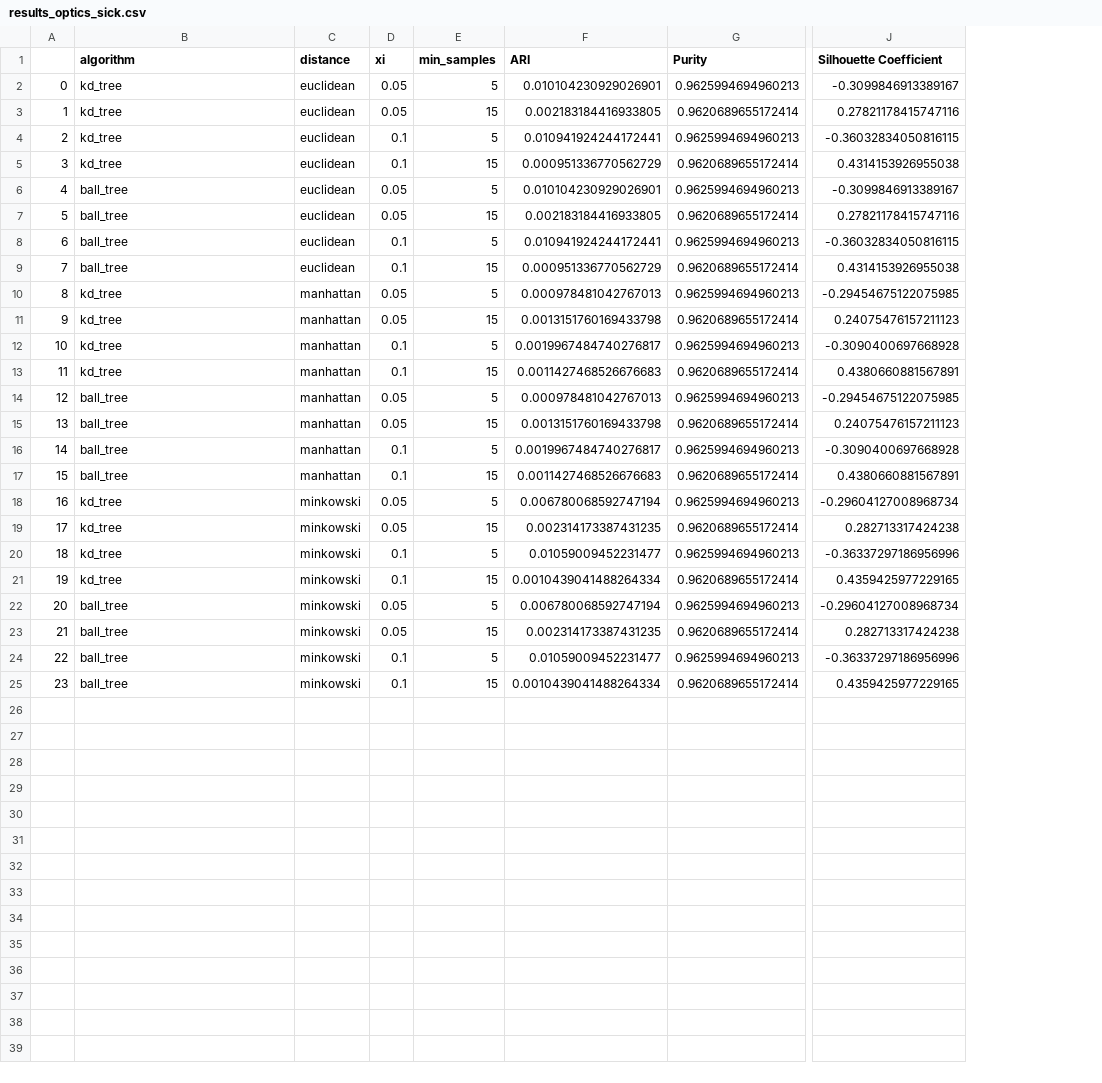
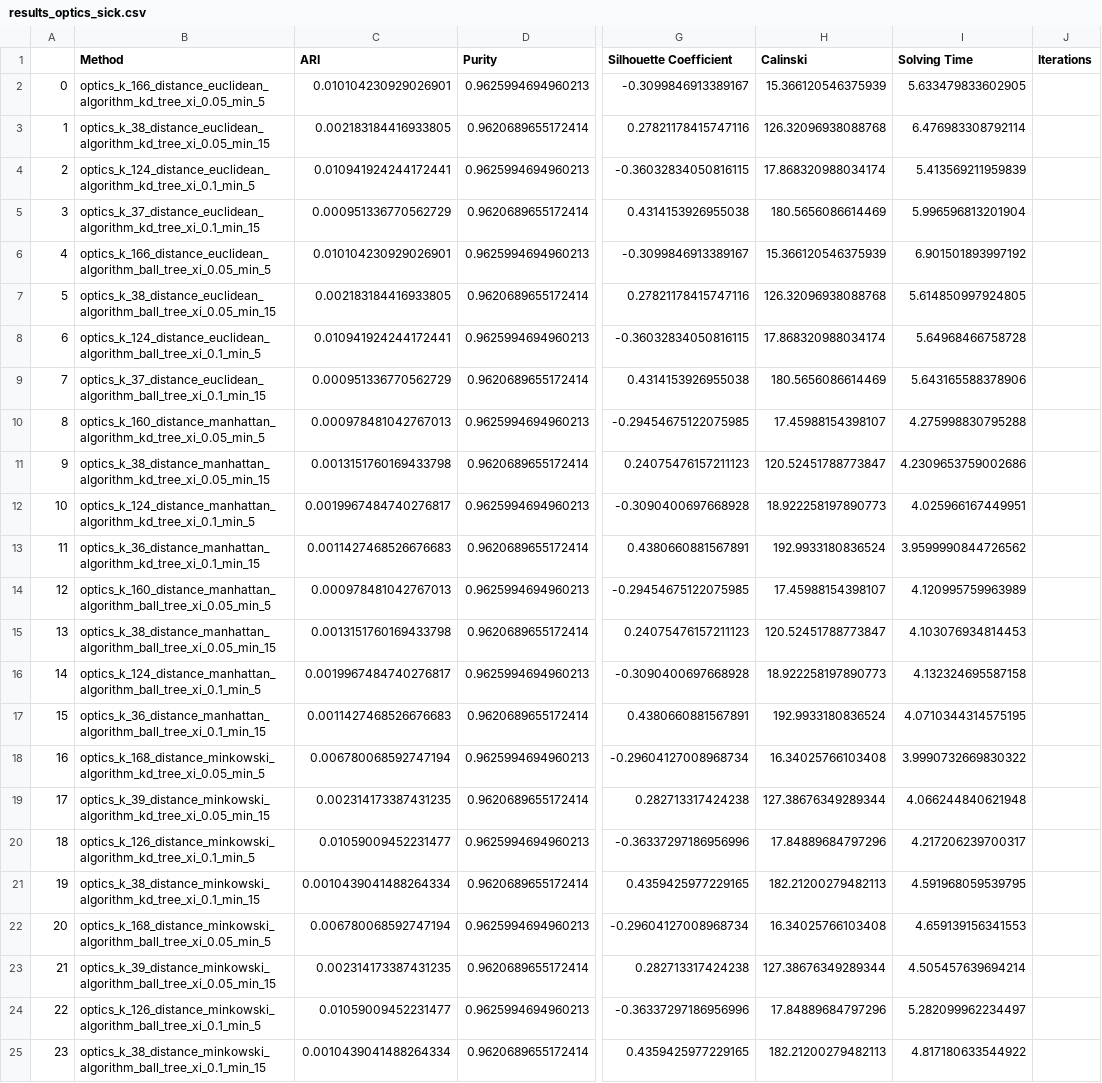
Before and after one commit to Bernat-C/Clustering-Analysis, a CSV file: output/results_optics_sick.csv, drawn as a sheet; only a part is shown, gaps mark what is left out; removed rows and columns are numbered as before the commit, all else as after; the diff names each change by its address in the sheet, - before the commit and + after, or states it on an @@ line.

```diff
--- a/output/results_optics_sick.csv
+++ b/output/results_optics_sick.csv
-column C (distance), rows 2-25: euclidean | euclidean | euclidean | euclidean | euclidean | euclidean | euclidean | euclidean | manhattan | manhattan | manhattan | manhattan | manhattan | manhattan | manhattan | manhattan | minkowski | minkowski | minkowski | minkowski | minkowski | minkowski | minkowski | minkowski
-column D (xi), rows 2-25: 0.05 | 0.05 | 0.1 | 0.1 | 0.05 | 0.05 | 0.1 | 0.1 | 0.05 | 0.05 | 0.1 | 0.1 | 0.05 | 0.05 | 0.1 | 0.1 | 0.05 | 0.05 | 0.1 | 0.1 | 0.05 | 0.05 | 0.1 | 0.1
-column E (min_samples), rows 2-25: 5 | 15 | 5 | 15 | 5 | 15 | 5 | 15 | 5 | 15 | 5 | 15 | 5 | 15 | 5 | 15 | 5 | 15 | 5 | 15 | 5 | 15 | 5 | 15
+column H (Calinski), rows 2-25: 15.366120546375939 | 126.32096938088768 | 17.868320988034174 | 180.5656086614469 | 15.366120546375939 | 126.32096938088768 | 17.868320988034174 | 180.5656086614469 | 17.45988154398107 | 120.52451788773847 | 18.922258197890773 | 192.9933180836524 | 17.45988154398107 | 120.52451788773847 | 18.922258197890773 | 192.9933180836524 | 16.34025766103408 | 127.38676349289344 | 17.84889684797296 | 182.21200279482113 | 16.34025766103408 | 127.38676349289344 | 17.84889684797296 | 182.21200279482113
+column I (Solving Time), rows 2-25: 5.633479833602905 | 6.476983308792114 | 5.413569211959839 | 5.996596813201904 | 6.901501893997192 | 5.614850997924805 | 5.64968466758728 | 5.643165588378906 | 4.275998830795288 | 4.2309653759002686 | 4.025966167449951 | 3.9599990844726562 | 4.120995759963989 | 4.103076934814453 | 4.132324695587158 | 4.0710344314575195 | 3.9990732669830322 | 4.066244840621948 | 4.217206239700317 | 4.591968059539795 | 4.659139156341553 | 4.505457639694214 | 5.282099962234497 | 4.817180633544922
+column J (Iterations), empty
-B1: algorithm
+B1: Method
-B2 (Method): kd_tree
+B2 (Method): optics_k_166_distance_euclidean_algorithm_kd_tree_xi_0.05_min_5
-B3 (Method): kd_tree
+B3 (Method): optics_k_38_distance_euclidean_algorithm_kd_tree_xi_0.05_min_15
-B4 (Method): kd_tree
+B4 (Method): optics_k_124_distance_euclidean_algorithm_kd_tree_xi_0.1_min_5
-B5 (Method): kd_tree
+B5 (Method): optics_k_37_distance_euclidean_algorithm_kd_tree_xi_0.1_min_15
-B6 (Method): ball_tree
+B6 (Method): optics_k_166_distance_euclidean_algorithm_ball_tree_xi_0.05_min_5
-B7 (Method): ball_tree
+B7 (Method): optics_k_38_distance_euclidean_algorithm_ball_tree_xi_0.05_min_15
-B8 (Method): ball_tree
+B8 (Method): optics_k_124_distance_euclidean_algorithm_ball_tree_xi_0.1_min_5
-B9 (Method): ball_tree
+B9 (Method): optics_k_37_distance_euclidean_algorithm_ball_tree_xi_0.1_min_15
-B10 (Method): kd_tree
+B10 (Method): optics_k_160_distance_manhattan_algorithm_kd_tree_xi_0.05_min_5
-B11 (Method): kd_tree
+B11 (Method): optics_k_38_distance_manhattan_algorithm_kd_tree_xi_0.05_min_15
-B12 (Method): kd_tree
+B12 (Method): optics_k_124_distance_manhattan_algorithm_kd_tree_xi_0.1_min_5
-B13 (Method): kd_tree
+B13 (Method): optics_k_36_distance_manhattan_algorithm_kd_tree_xi_0.1_min_15
-B14 (Method): ball_tree
+B14 (Method): optics_k_160_distance_manhattan_algorithm_ball_tree_xi_0.05_min_5
-B15 (Method): ball_tree
+B15 (Method): optics_k_38_distance_manhattan_algorithm_ball_tree_xi_0.05_min_15
-B16 (Method): ball_tree
+B16 (Method): optics_k_124_distance_manhattan_algorithm_ball_tree_xi_0.1_min_5
-B17 (Method): ball_tree
+B17 (Method): optics_k_36_distance_manhattan_algorithm_ball_tree_xi_0.1_min_15
-B18 (Method): kd_tree
+B18 (Method): optics_k_168_distance_minkowski_algorithm_kd_tree_xi_0.05_min_5
-B19 (Method): kd_tree
+B19 (Method): optics_k_39_distance_minkowski_algorithm_kd_tree_xi_0.05_min_15
-B20 (Method): kd_tree
+B20 (Method): optics_k_126_distance_minkowski_algorithm_kd_tree_xi_0.1_min_5
-B21 (Method): kd_tree
+B21 (Method): optics_k_38_distance_minkowski_algorithm_kd_tree_xi_0.1_min_15
-B22 (Method): ball_tree
+B22 (Method): optics_k_168_distance_minkowski_algorithm_ball_tree_xi_0.05_min_5
-B23 (Method): ball_tree
+B23 (Method): optics_k_39_distance_minkowski_algorithm_ball_tree_xi_0.05_min_15
-B24 (Method): ball_tree
+B24 (Method): optics_k_126_distance_minkowski_algorithm_ball_tree_xi_0.1_min_5
-B25 (Method): ball_tree
+B25 (Method): optics_k_38_distance_minkowski_algorithm_ball_tree_xi_0.1_min_15
```
Also changed, not shown: output/results_optics_grid.csv, output/results_optics_vowel.csv, 2 other files.
